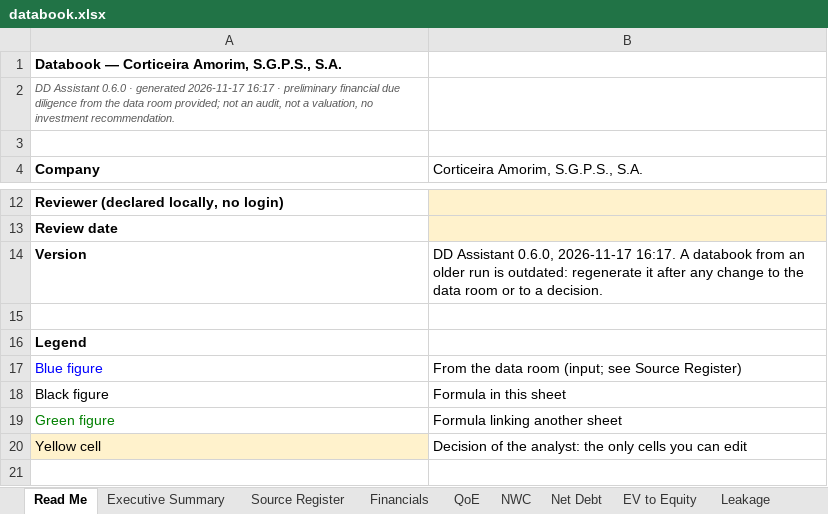
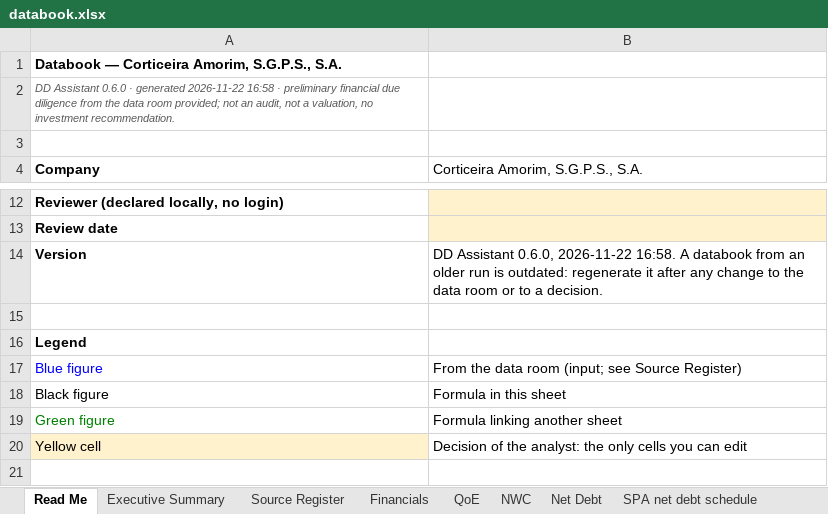
Before and after one commit to MItchell1970/dd-assistant, an Excel workbook: docs/examples/corticeira-amorim/databook.xlsx, sheet Read Me, drawn as a sheet; only a part is shown, gaps mark what is left out; values as stored, in another font and other column widths than the file's, no borders; the diff names each change by its address in the sheet, - before the commit and + after, or states it on an @@ line.

```diff
--- a/docs/examples/corticeira-amorim/databook.xlsx (sheet Read Me)
+++ b/docs/examples/corticeira-amorim/databook.xlsx (sheet Read Me)
+sheet tab: SPA net debt schedule
-A2 (Company): …· generated 2026-11-17 16:17 · preliminary…
+A2 (Company): …· generated 2026-11-22 16:58 · preliminary…
-B14: …Assistant 0.6.0, 2026-11-17 16:17. A databook…
+B14: …Assistant 0.6.0, 2026-11-22 16:58. A databook…
```
Also changed, not shown: sheet Checks, docs/examples/tap/databook.xlsx, docs/examples/toyota-caetano/databook.xlsx, 15 other files.
